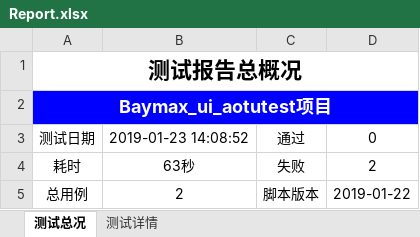
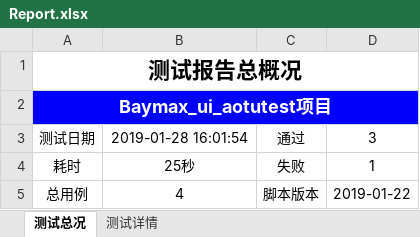
Before and after one commit to bingjiegu/FOR_UI, an Excel workbook: baymax_ui_auto_test/Report/Report.xlsx, sheet 测试总况, drawn as a sheet; values as stored, in another font and other column widths than the file's, no borders; charts and pictures not drawn; the diff names each change by its address in the sheet, - before the commit and + after, or states it on an @@ line.

```diff
--- a/baymax_ui_auto_test/Report/Report.xlsx (sheet 测试总况)
+++ b/baymax_ui_auto_test/Report/Report.xlsx (sheet 测试总况)
-B3: 2019-01-23 14:08:52
+B3: 2019-01-28 16:01:54
-D3: 0
+D3: 3
-B4: 63秒
+B4: 25秒
-D4: 2
+D4: 1
-B5: 2
+B5: 4
```
Also changed, not shown: sheet 测试详情, charts or pictures, 10 other files.
